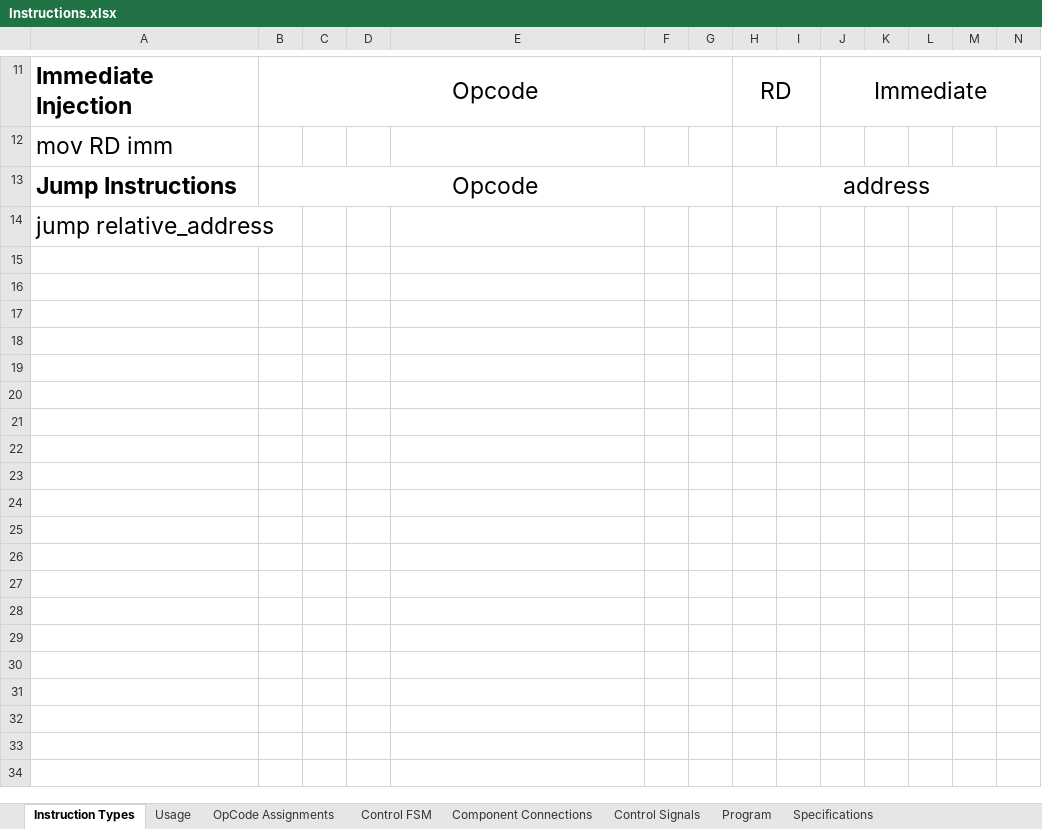
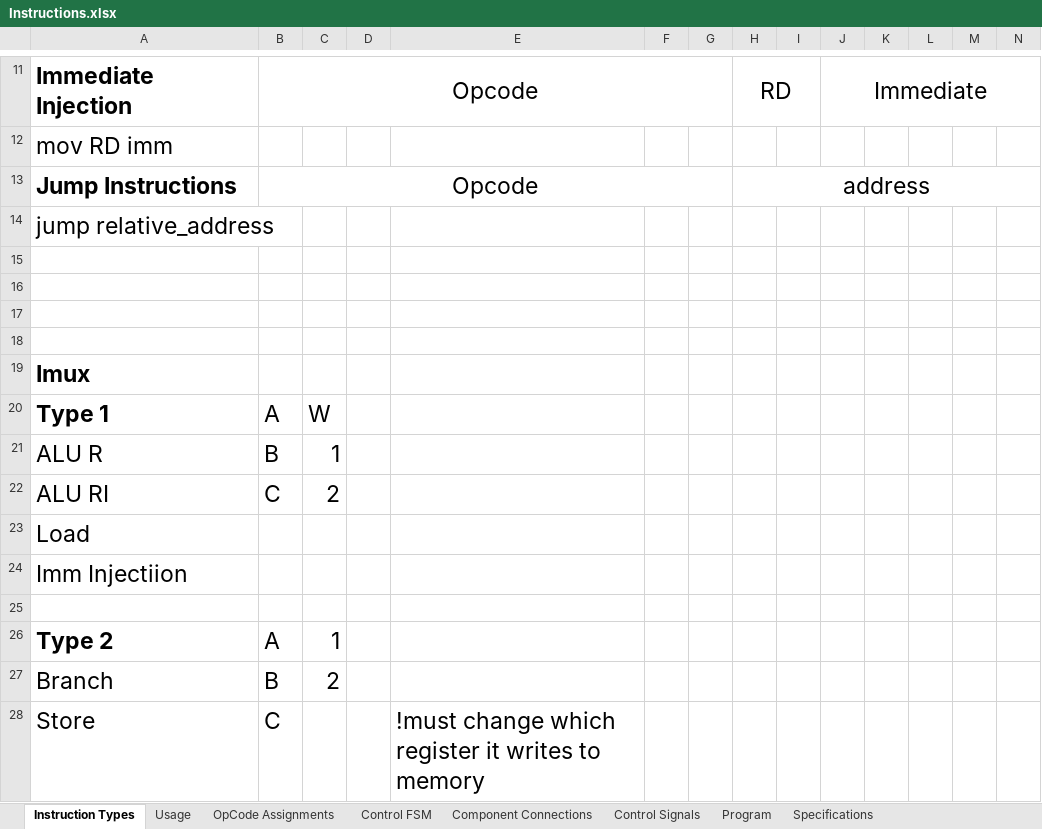
Before and after one commit to Stephen-Campbell-UTD/Computer-Architecture-Project, an Excel workbook: materials/Instructions.xlsx, sheet Instruction Types, drawn as a sheet; only a part is shown, gaps mark what is left out; values as stored, in another font and other column widths than the file's, no borders; rows hold the shown columns only; the diff names each change by its address in the sheet, - before the commit and + after, or states it on an @@ line.

```diff
--- a/materials/Instructions.xlsx (sheet Instruction Types)
+++ b/materials/Instructions.xlsx (sheet Instruction Types)
+row 15: (empty)
+row 16: (empty)
+row 17: (empty)
+row 18: (empty)
+row 19: Imux
+row 20: Type 1 | A | W
+row 21: ALU R | B | 1
+row 22: ALU RI | C | 2
+row 23: Load
+row 24: Imm Injectiion
+row 25: (empty)
+row 26: Type 2 | A | 1
+row 27: Branch | B | 2
+row 28: Store | C |  |  | !must change which register it writes to memory
```
Also changed, not shown: sheet Component Connections, 3 other files.
